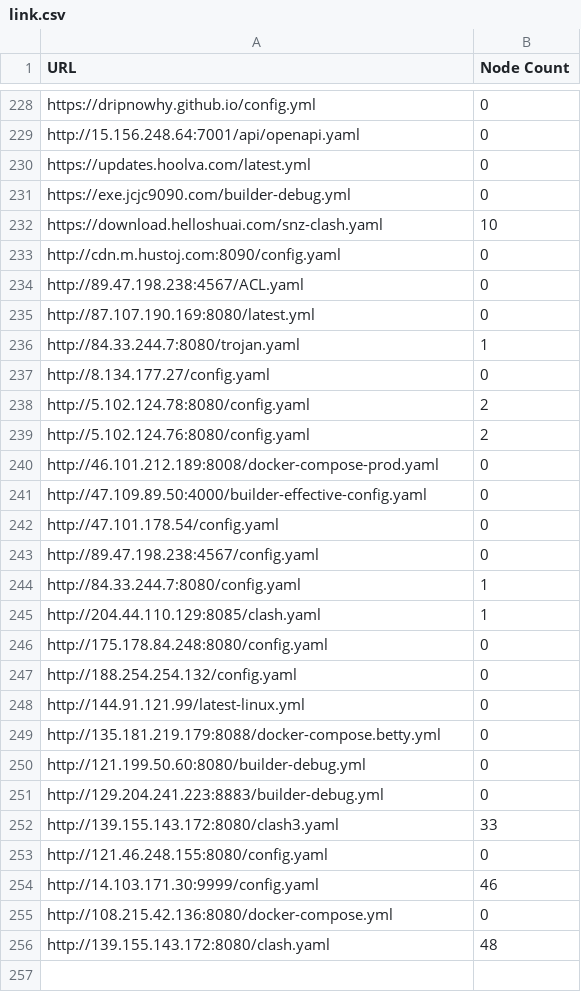
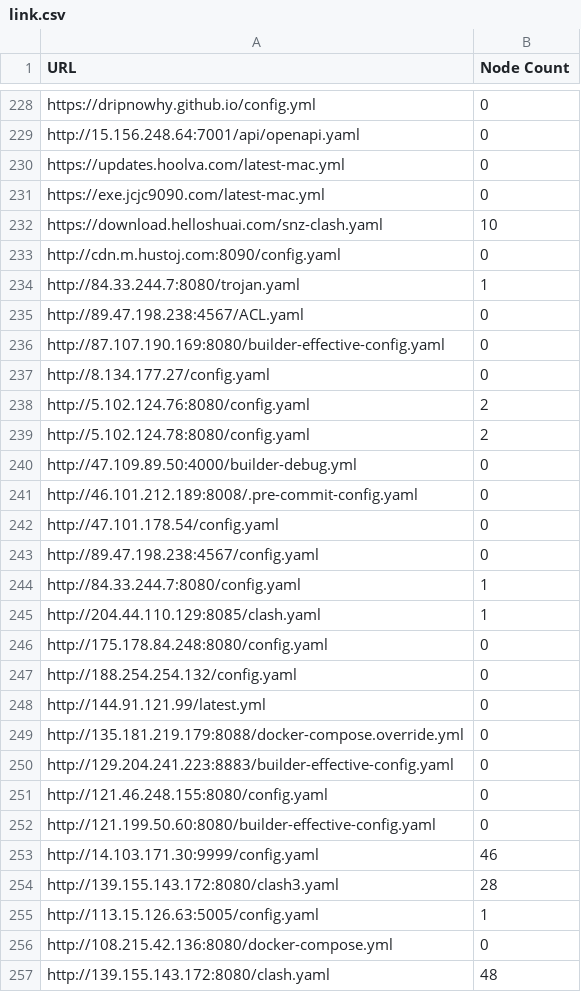
Before and after one commit to qjlxg/HA, a CSV file: link.csv, drawn as a sheet; only a part is shown, gaps mark what is left out; the diff covers the shown part only.

```diff
--- a/link.csv
+++ b/link.csv
@@ -229,14 +229,14 @@ https://dripnowhy.github.io/config.yml,0
 http://15.156.248.64:7001/api/openapi.yaml,0
-https://updates.hoolva.com/latest.yml,0
-https://exe.jcjc9090.com/builder-debug.yml,0
+https://updates.hoolva.com/latest-mac.yml,0
+https://exe.jcjc9090.com/latest-mac.yml,0
 https://download.helloshuai.com/snz-clash.yaml,10
 http://cdn.m.hustoj.com:8090/config.yaml,0
+http://84.33.244.7:8080/trojan.yaml,1
 http://89.47.198.238:4567/ACL.yaml,0
-http://87.107.190.169:8080/latest.yml,0
-http://84.33.244.7:8080/trojan.yaml,1
+http://87.107.190.169:8080/builder-effective-config.yaml,0
 http://8.134.177.27/config.yaml,0
+http://5.102.124.76:8080/config.yaml,2
 http://5.102.124.78:8080/config.yaml,2
-http://5.102.124.76:8080/config.yaml,2
-http://46.101.212.189:8008/docker-compose-prod.yaml,0
-http://47.109.89.50:4000/builder-effective-config.yaml,0
+http://47.109.89.50:4000/builder-debug.yml,0
+http://46.101.212.189:8008/.pre-commit-config.yaml,0
 http://47.101.178.54/config.yaml,0
@@ -247,9 +247,10 @@ http://175.178.84.248:8080/config.yaml,0
 http://188.254.254.132/config.yaml,0
-http://144.91.121.99/latest-linux.yml,0
-http://135.181.219.179:8088/docker-compose.betty.yml,0
-http://121.199.50.60:8080/builder-debug.yml,0
-http://129.204.241.223:8883/builder-debug.yml,0
-http://139.155.143.172:8080/clash3.yaml,33
+http://144.91.121.99/latest.yml,0
+http://135.181.219.179:8088/docker-compose.override.yml,0
+http://129.204.241.223:8883/builder-effective-config.yaml,0
 http://121.46.248.155:8080/config.yaml,0
+http://121.199.50.60:8080/builder-effective-config.yaml,0
 http://14.103.171.30:9999/config.yaml,46
+http://139.155.143.172:8080/clash3.yaml,28
+http://113.15.126.63:5005/config.yaml,1
 http://108.215.42.136:8080/docker-compose.yml,0
```
Also changed, not shown: 1 added row, 1 removed row, 100 moved rows and 4 edited cells elsewhere in this file, 1 other file.
